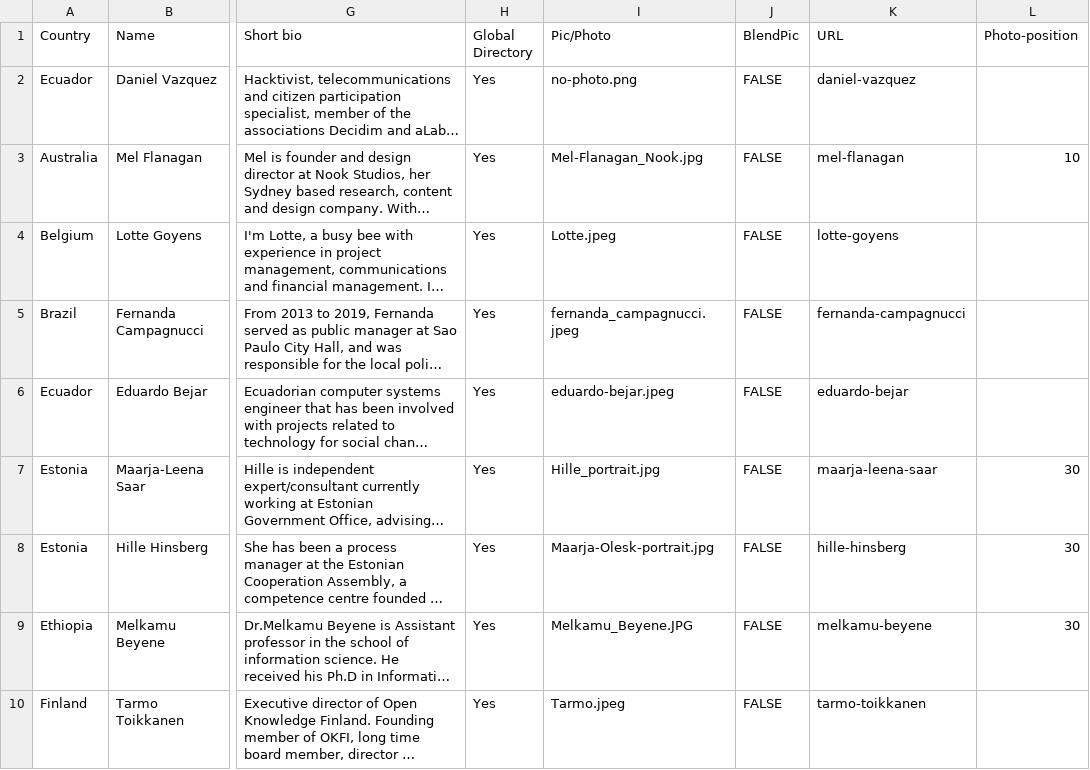
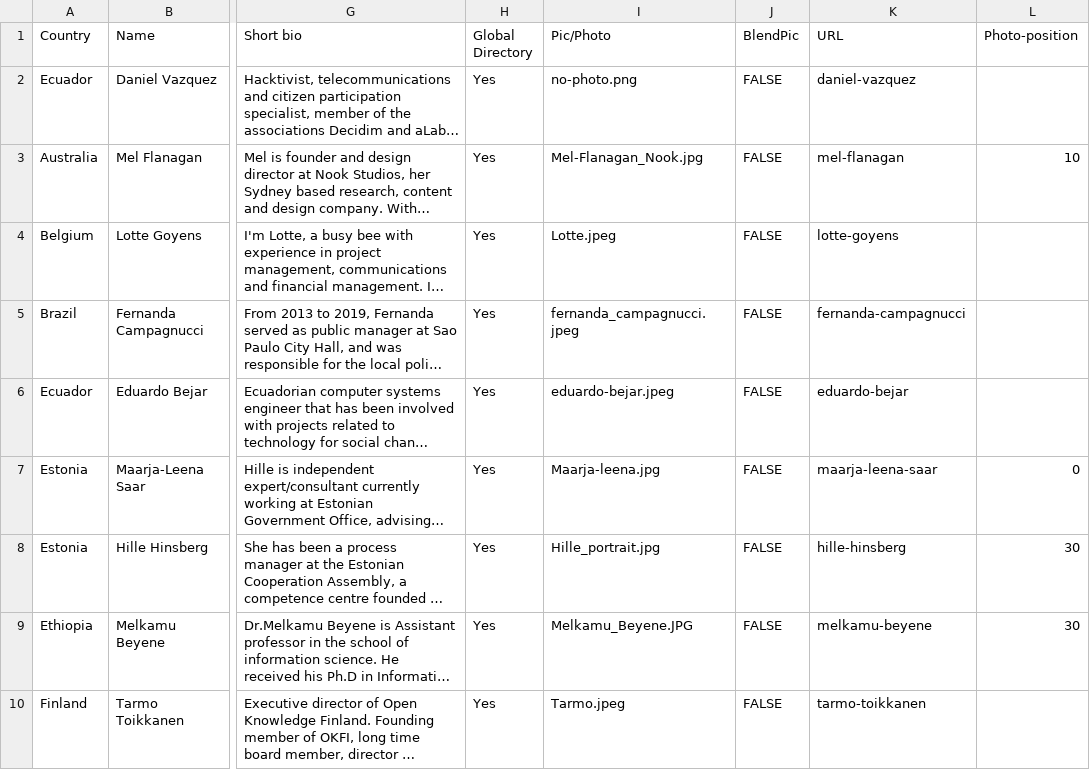
Before and after one commit to okfn/network, a CSV file: okfn-network-experts.csv, drawn as a sheet; only a part is shown, gaps mark what is left out; long unchanged cells end in …; the diff names each change by its address in the sheet, - before the commit and + after, or states it on an @@ line.

Commit message:
Update okfn-network-experts.csv

```diff
--- a/okfn-network-experts.csv
+++ b/okfn-network-experts.csv
-I7 (Pic/Photo): Hille_portrait.jpg
+I7 (Pic/Photo): Maarja-leena.jpg
-L7 (Photo-position): 30
+L7 (Photo-position): 0
-I8 (Pic/Photo): Maarja-Olesk-portrait.jpg
+I8 (Pic/Photo): Hille_portrait.jpg
```
